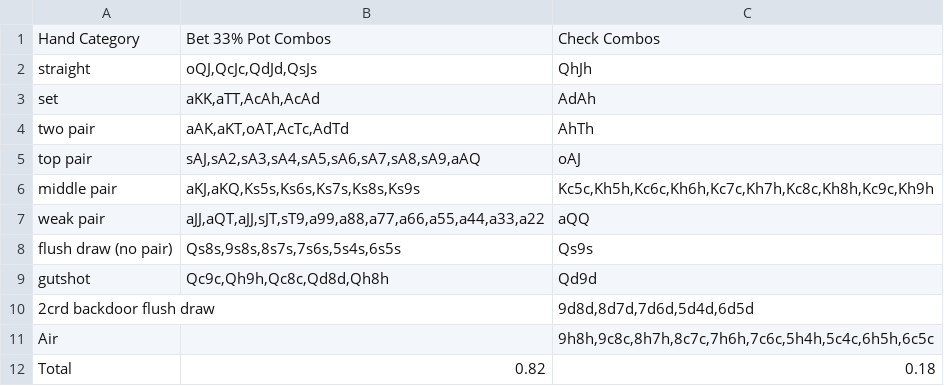
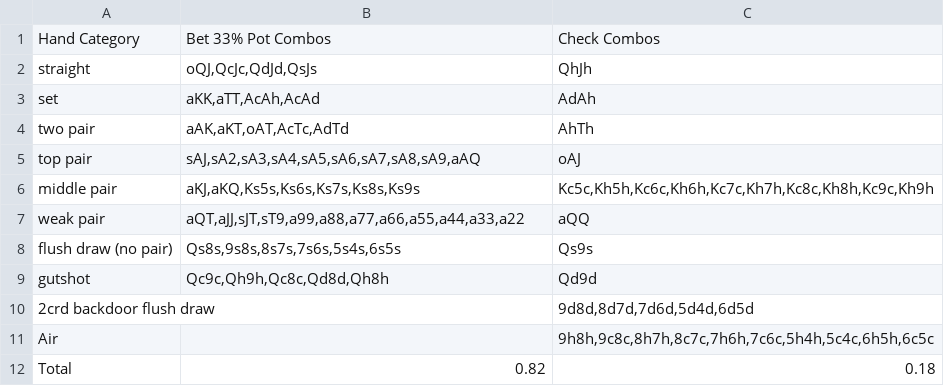
Before and after one commit to M3r1/poker_scripts, a CSV file: Data/GIL_FLOPS/LJ_vs_BTN/LJ/UNPAIRED_TWO_TONE/AsKdTs.csv, drawn as a sheet.

```diff
--- a/Data/GIL_FLOPS/LJ_vs_BTN/LJ/UNPAIRED_TWO_TONE/AsKdTs.csv
+++ b/Data/GIL_FLOPS/LJ_vs_BTN/LJ/UNPAIRED_TWO_TONE/AsKdTs.csv
@@ -6,3 +6,3 @@ top pair,"sAJ,sA2,sA3,sA4,sA5,sA6,sA7,sA8,sA9,aAQ","oAJ"
 middle pair,"aKJ,aKQ,Ks5s,Ks6s,Ks7s,Ks8s,Ks9s","Kc5c,Kh5h,Kc6c,Kh6h,Kc7c,Kh7h,Kc8c,Kh8h,Kc9c,Kh9h"
-weak pair,"aJJ,aQT,aJJ,sJT,sT9,a99,a88,a77,a66,a55,a44,a33,a22","aQQ"
+weak pair,"aQT,aJJ,sJT,sT9,a99,a88,a77,a66,a55,a44,a33,a22","aQQ"
 flush draw (no pair),"Qs8s,9s8s,8s7s,7s6s,5s4s,6s5s","Qs9s"
```
Also changed, not shown: Data/GIL_FLOPS/LJ_vs_BTN/LJ/UNPAIRED_TWO_TONE/Ac5h4h.csv, Data/GIL_FLOPS/LJ_vs_BTN/LJ/UNPAIRED_TWO_TONE/Js4c3c.csv, 13 other files.
